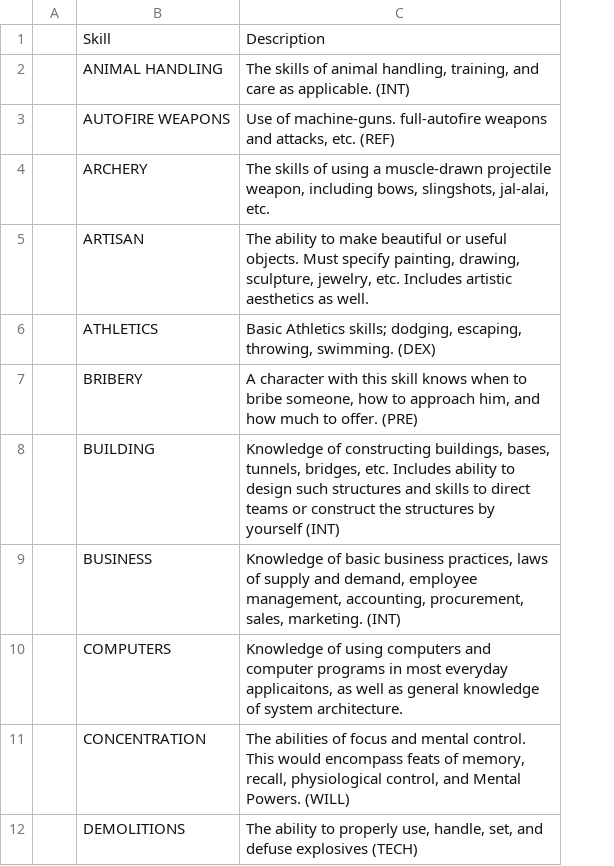
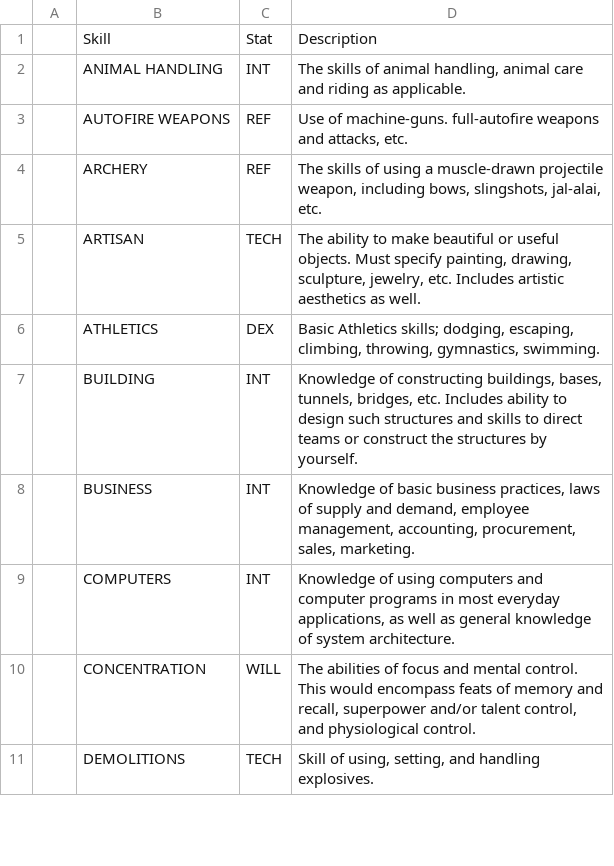
Before and after one commit to ledlogic/bgc-rpg, a CSV file: data/skills-bgc.csv, drawn as a sheet; only a part is shown; removed rows and columns are numbered as before the commit, all else as after; the diff covers the shown part only; the diff names each change by its address in the sheet, - before the commit and + after, or states it on an @@ line.

Commit message:
Skills

```diff
--- a/data/skills-bgc.csv
+++ b/data/skills-bgc.csv
-column C, rows 1-6: Description | The skills of animal handling, training, and care as applicable. (INT) | Use of machine-guns. full-autofire weapons and attacks, etc. (REF) | The skills of using a muscle-drawn projectile weapon, including bows, slingshots, jal-alai, etc. | The ability to make beautiful or useful objects. Must specify painting, drawing, sculpture, jewelry, etc. Includes artistic aesthetics as well. | Basic Athletics skills; dodging, escaping, throwing, swimming. (DEX); rows 8-12: Knowledge of constructing buildings, bases, tunnels, bridges, etc. Includes ability to design such structures and skills to direct teams or construct the structures by yourself (INT) | Knowledge of basic business practices, laws of supply and demand, employee management, accounting, procurement, sales, marketing. (INT) | Knowledge of using computers and computer programs in most everyday applicaitons, as well as general knowledge of system architecture. | The abilities of focus and mental control. This would encompass feats of memory, recall, physiological control, and Mental Powers. (WILL) | The ability to properly use, handle, set, and defuse explosives (TECH)
+column C, rows 1-11: Stat | INT | REF | REF | TECH | DEX | INT | INT | INT | WILL | TECH
+column D, rows 1-11: Description | The skills of animal handling, animal care and riding as applicable. | Use of machine-guns. full-autofire weapons and attacks, etc. | The skills of using a muscle-drawn projectile weapon, including bows, slingshots, jal-alai, etc. | The ability to make beautiful or useful objects. Must specify painting, drawing, sculpture, jewelry, etc. Includes artistic aesthetics as well. | Basic Athletics skills; dodging, escaping, climbing, throwing, gymnastics, swimming. | Knowledge of constructing buildings, bases, tunnels, bridges, etc. Includes ability to design such structures and skills to direct teams or construct the structures by yourself. | Knowledge of basic business practices, laws of supply and demand, employee management, accounting, procurement, sales, marketing. | Knowledge of using computers and computer programs in most everyday applications, as well as general knowledge of system architecture. | The abilities of focus and mental control. This would encompass feats of memory and recall, superpower and/or talent control, and physiological control. | Skill of using, setting, and handling explosives.
-row 7:  | BRIBERY | A character with this skill knows when to bribe someone, how to approach him, and how much to offer. (PRE)
```
Also changed, not shown: 4 added rows, 19 removed rows and 14 edited cells elsewhere in this file, data/skills-fuzion.csv, 6 other files.
